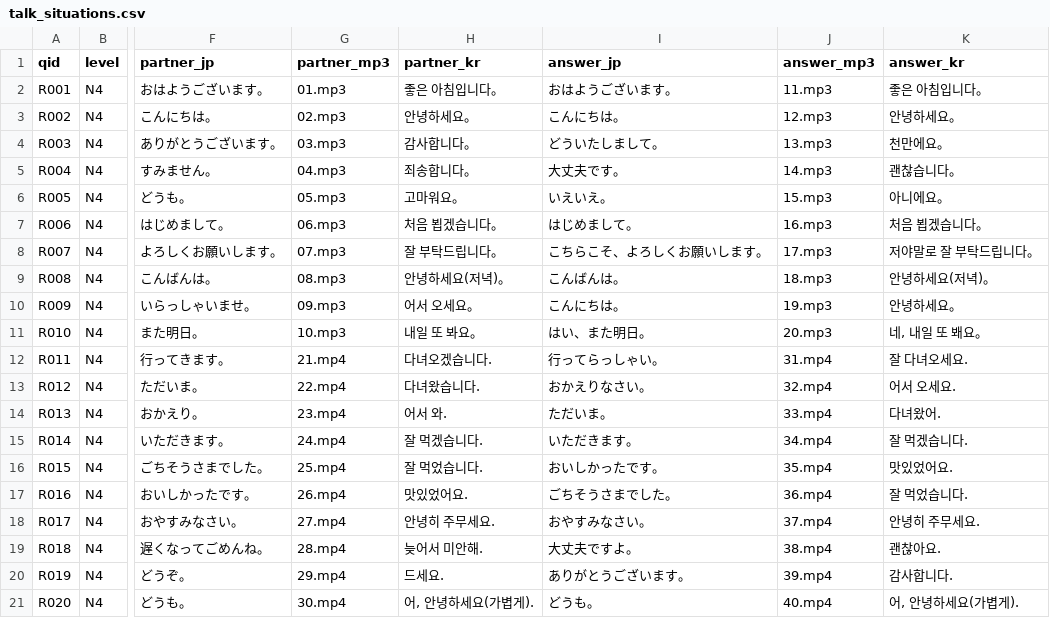
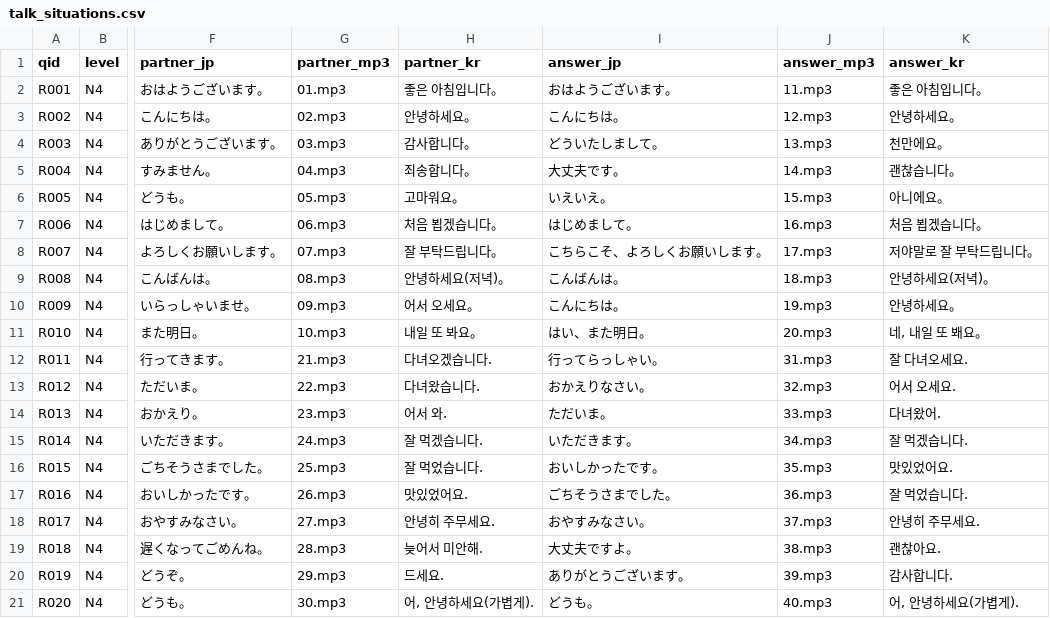
Before and after one commit to hotena0727/hotena_basic, a CSV file: data/talk_situations.csv, drawn as a sheet; only a part is shown, gaps mark what is left out; the diff names each change by its address in the sheet, - before the commit and + after, or states it on an @@ line.

Commit message:
Add files via upload

```diff
--- a/data/talk_situations.csv
+++ b/data/talk_situations.csv
-G12 (partner_mp3): 21.mp4
+G12 (partner_mp3): 21.mp3
-J12 (answer_mp3): 31.mp4
+J12 (answer_mp3): 31.mp3
-G13 (partner_mp3): 22.mp4
+G13 (partner_mp3): 22.mp3
-J13 (answer_mp3): 32.mp4
+J13 (answer_mp3): 32.mp3
-G14 (partner_mp3): 23.mp4
+G14 (partner_mp3): 23.mp3
-J14 (answer_mp3): 33.mp4
+J14 (answer_mp3): 33.mp3
-G15 (partner_mp3): 24.mp4
+G15 (partner_mp3): 24.mp3
-J15 (answer_mp3): 34.mp4
+J15 (answer_mp3): 34.mp3
-G16 (partner_mp3): 25.mp4
+G16 (partner_mp3): 25.mp3
-J16 (answer_mp3): 35.mp4
+J16 (answer_mp3): 35.mp3
-G17 (partner_mp3): 26.mp4
+G17 (partner_mp3): 26.mp3
-J17 (answer_mp3): 36.mp4
+J17 (answer_mp3): 36.mp3
-G18 (partner_mp3): 27.mp4
+G18 (partner_mp3): 27.mp3
-J18 (answer_mp3): 37.mp4
+J18 (answer_mp3): 37.mp3
-G19 (partner_mp3): 28.mp4
+G19 (partner_mp3): 28.mp3
-J19 (answer_mp3): 38.mp4
+J19 (answer_mp3): 38.mp3
-G20 (partner_mp3): 29.mp4
+G20 (partner_mp3): 29.mp3
-J20 (answer_mp3): 39.mp4
+J20 (answer_mp3): 39.mp3
-G21 (partner_mp3): 30.mp4
+G21 (partner_mp3): 30.mp3
-J21 (answer_mp3): 40.mp4
+J21 (answer_mp3): 40.mp3
```
